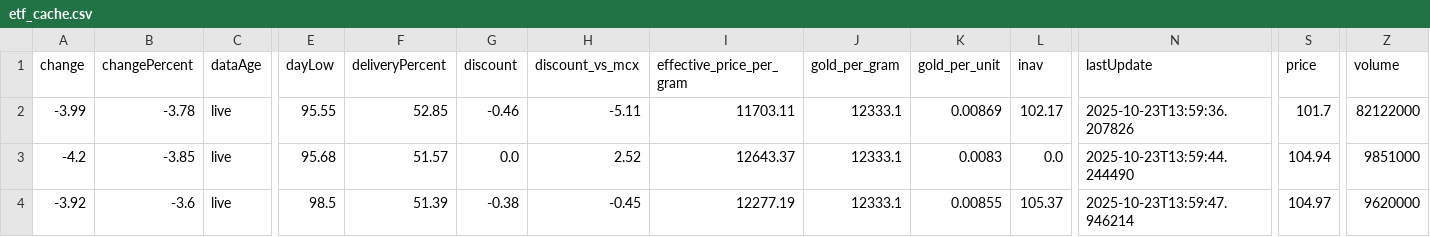
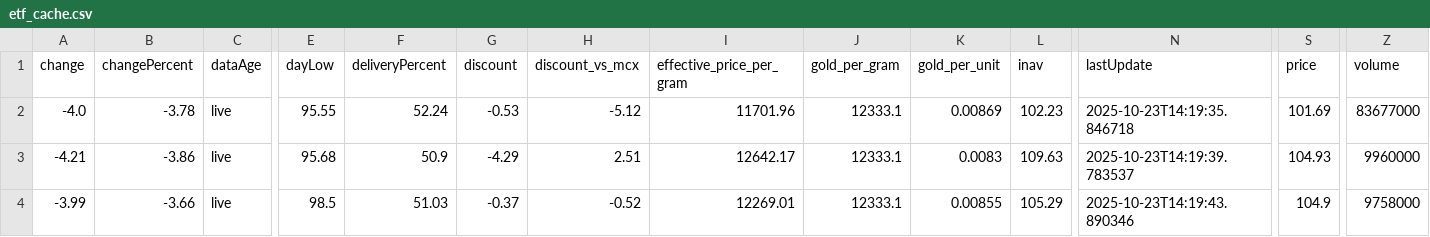
Before and after one commit to abhishekkumar9807/etf-tracker, a CSV file: data/etf_cache.csv, drawn as a sheet; only a part is shown, gaps mark what is left out; the diff covers the shown part only; the diff names each change by its address in the sheet, - before the commit and + after, or states it on an @@ line.

```diff
--- a/data/etf_cache.csv
+++ b/data/etf_cache.csv
-A2 (change): -3.99
+A2 (change): -4.0
-F2 (deliveryPercent): 52.85
+F2 (deliveryPercent): 52.24
-G2 (discount): -0.46
+G2 (discount): -0.53
-H2 (discount_vs_mcx): -5.11
+H2 (discount_vs_mcx): -5.12
-I2 (effective_price_per_gram): 11703.11
+I2 (effective_price_per_gram): 11701.96
-L2 (inav): 102.17
+L2 (inav): 102.23
-N2 (lastUpdate): 2025-10-23T13:59:36.207826
+N2 (lastUpdate): 2025-10-23T14:19:35.846718
-S2 (price): 101.7
+S2 (price): 101.69
-Z2 (volume): 82122000
+Z2 (volume): 83677000
-A3 (change): -4.2
+A3 (change): -4.21
-B3 (changePercent): -3.85
+B3 (changePercent): -3.86
-F3 (deliveryPercent): 51.57
+F3 (deliveryPercent): 50.9
-G3 (discount): 0.0
+G3 (discount): -4.29
-H3 (discount_vs_mcx): 2.52
+H3 (discount_vs_mcx): 2.51
-I3 (effective_price_per_gram): 12643.37
+I3 (effective_price_per_gram): 12642.17
-L3 (inav): 0.0
+L3 (inav): 109.63
-N3 (lastUpdate): 2025-10-23T13:59:44.244490
+N3 (lastUpdate): 2025-10-23T14:19:39.783537
-S3 (price): 104.94
+S3 (price): 104.93
-Z3 (volume): 9851000
+Z3 (volume): 9960000
-A4 (change): -3.92
+A4 (change): -3.99
-B4 (changePercent): -3.6
+B4 (changePercent): -3.66
-F4 (deliveryPercent): 51.39
+F4 (deliveryPercent): 51.03
-G4 (discount): -0.38
+G4 (discount): -0.37
-H4 (discount_vs_mcx): -0.45
+H4 (discount_vs_mcx): -0.52
-I4 (effective_price_per_gram): 12277.19
+I4 (effective_price_per_gram): 12269.01
-L4 (inav): 105.37
+L4 (inav): 105.29
-N4 (lastUpdate): 2025-10-23T13:59:47.946214
+N4 (lastUpdate): 2025-10-23T14:19:43.890346
-S4 (price): 104.97
+S4 (price): 104.9
-Z4 (volume): 9620000
+Z4 (volume): 9758000
```
Also changed, not shown: 147 edited cells elsewhere in this file, 2 other files.
